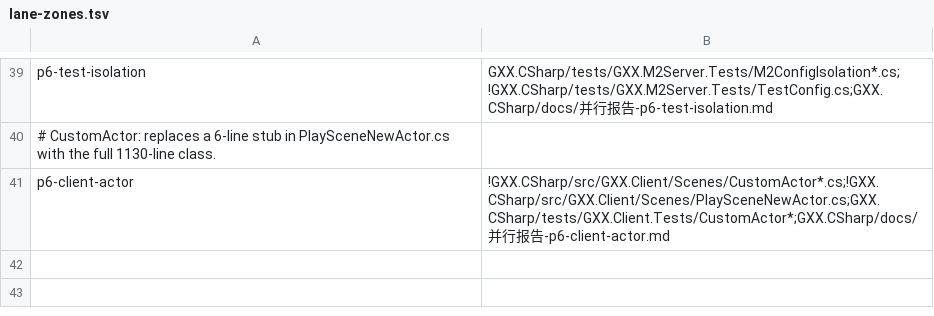
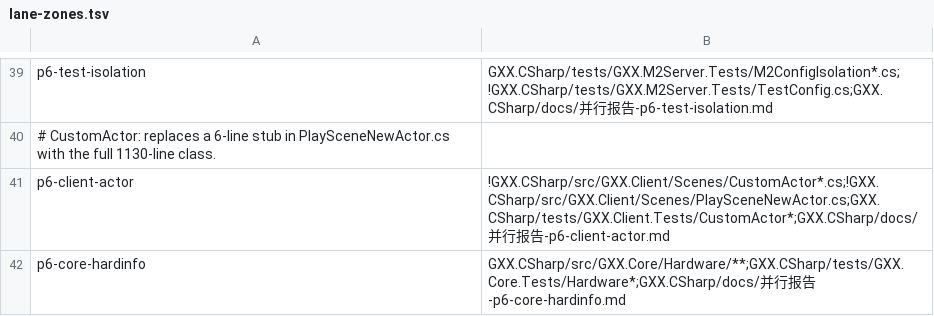
Before and after one commit to cnksss/GxxM2, a TSV file: GXX.CSharp/tools/lane-zones.tsv, drawn as a sheet; only a part is shown, gaps mark what is left out; the diff names each change by its address in the sheet, - before the commit and + after, or states it on an @@ line.

Commit message:
台账 §23 + 分区表：第 26 轮提升至 15,828 例（4 车道并轨）、Pack=1 对 fixed buffer 静默前移须用显式 FieldOffset、新开 p6-core-hardinfo

```diff
--- a/GXX.CSharp/tools/lane-zones.tsv
+++ b/GXX.CSharp/tools/lane-zones.tsv
+row 42: p6-core-hardinfo | GXX.CSharp/src/GXX.Core/Hardware/**;GXX.CSharp/tests/GXX.Core.Tests/Hardware*;GXX.CSharp/docs/并行报告-p6-core-hardinfo.md
```
Also changed, not shown: 1 other file.
